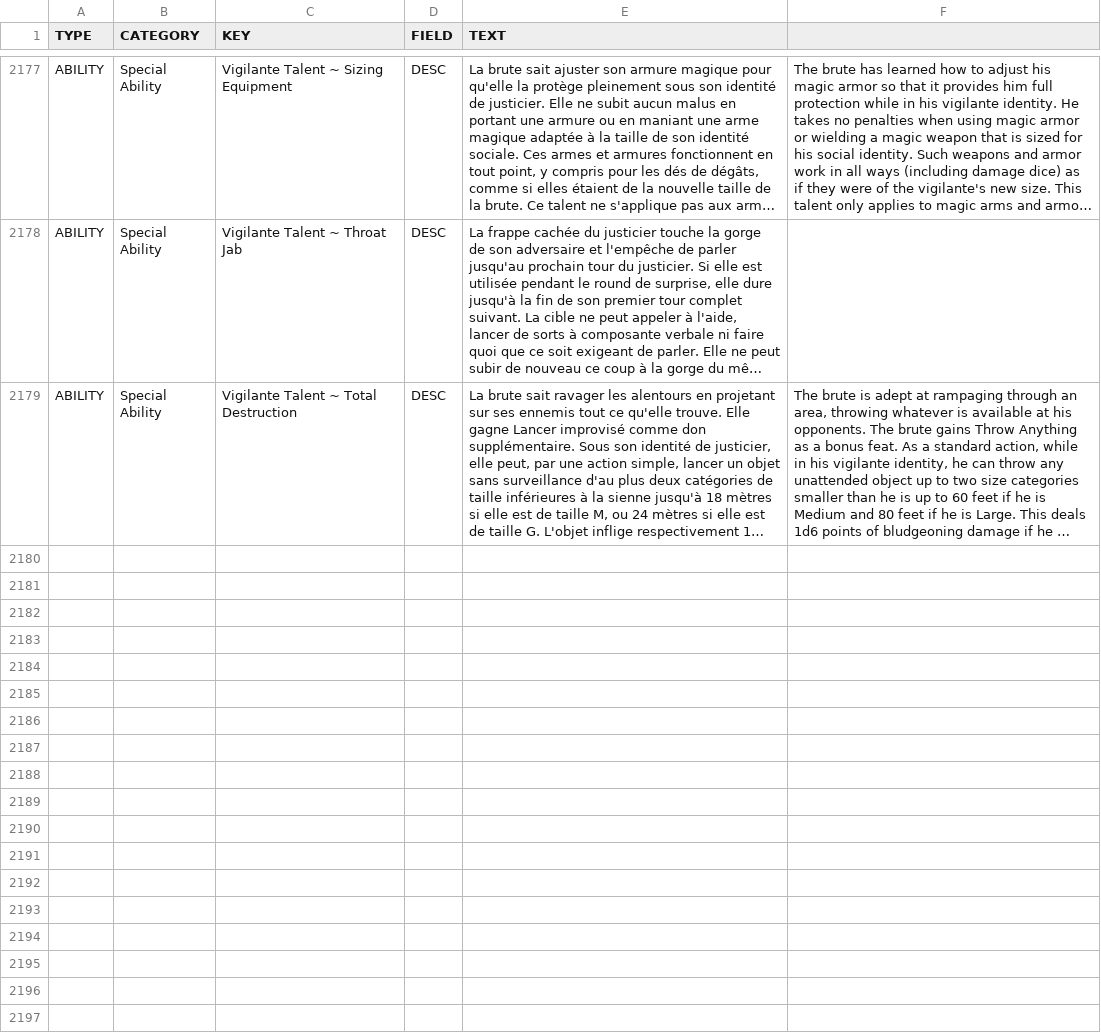
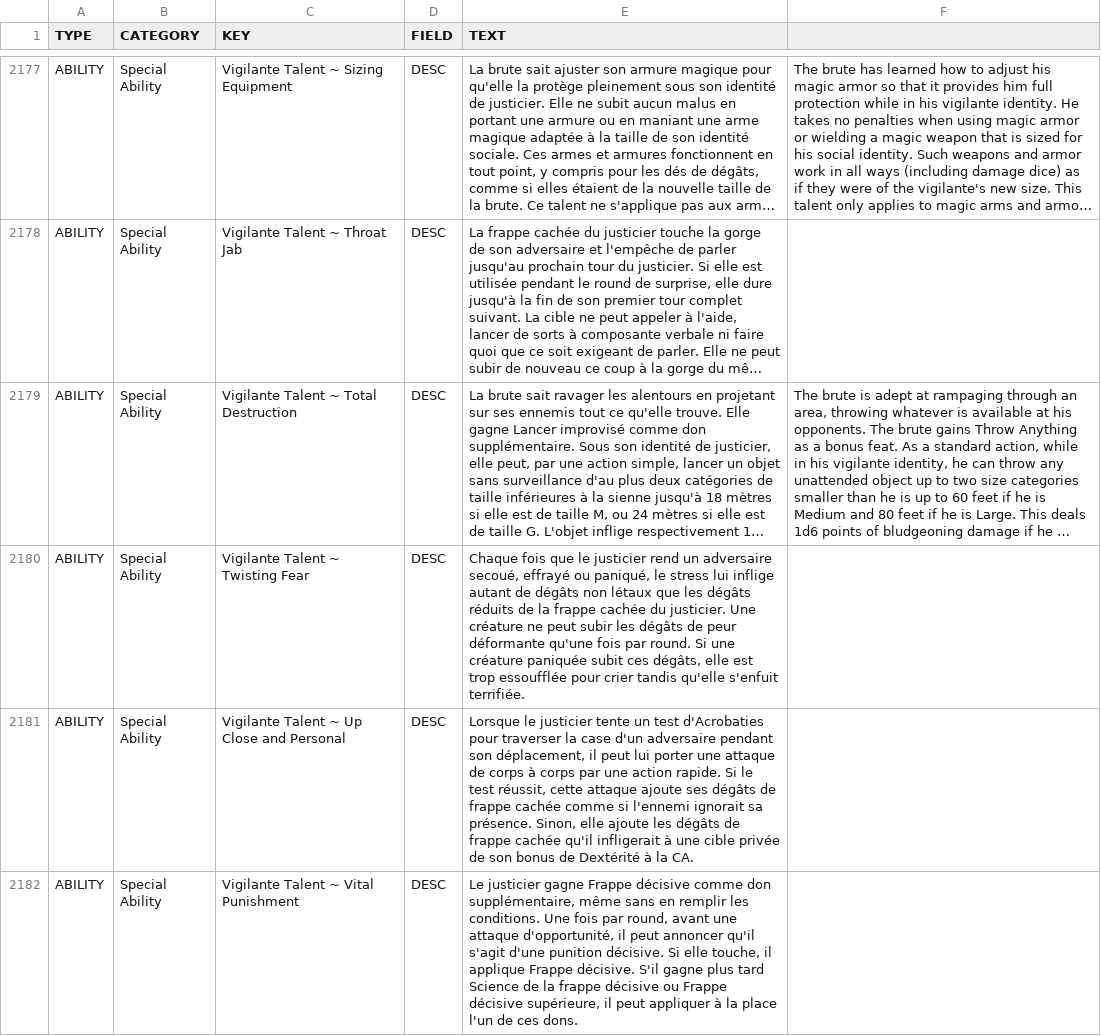
Before and after one commit to SebQuenet/pcgen, a TSV file: data/pathfinder/paizo/roleplaying_game/ultimate_intrigue/_ultimate_intrigue.fr.tsv, drawn as a sheet; only a part is shown, gaps mark what is left out; long unchanged cells end in …; the diff covers the shown part only; the diff names each change by its address in the sheet, - before the commit and + after, or states it on an @@ line.

```diff
--- a/data/pathfinder/paizo/roleplaying_game/ultimate_intrigue/_ultimate_intrigue.fr.tsv
+++ b/data/pathfinder/paizo/roleplaying_game/ultimate_intrigue/_ultimate_intrigue.fr.tsv
+row 2180: ABILITY | Special Ability | Vigilante Talent ~ Twisting Fear | DESC | Chaque fois que le justicier rend un adversaire secoué, effrayé ou paniqué, le stress lui inflige autant de dégâts non létaux que les dégâts réduits de la frappe cachée du justicier. Une créature ne peut subir les dégâts de peur déformante qu'une fois par round. Si une créature paniquée subit ces dégâts, elle est trop essoufflée pour crier tandis qu'elle s'enfuit terrifiée.
+row 2181: ABILITY | Special Ability | Vigilante Talent ~ Up Close and Personal | DESC | Lorsque le justicier tente un test d'Acrobaties pour traverser la case d'un adversaire pendant son déplacement, il peut lui porter une attaque de corps à corps par une action rapide. Si le test réussit, cette attaque ajoute ses dégâts de frappe cachée comme si l'ennemi ignorait sa présence. Sinon, elle ajoute les dégâts de frappe cachée qu'il infligerait à une cible privée de son bonus de Dextérité à la CA.
+row 2182: ABILITY | Special Ability | Vigilante Talent ~ Vital Punishment | DESC | Le justicier gagne Frappe décisive comme don supplémentaire, même sans en remplir les conditions. Une fois par round, avant une attaque d'opportunité, il peut annoncer qu'il s'agit d'une punition décisive. Si elle touche, il applique Frappe décisive. S'il gagne plus tard Science de la frappe décisive ou Frappe décisive supérieure, il peut appliquer à la place l'un de ces dons.
```
Also changed, not shown: 6 added rows elsewhere in this file.
